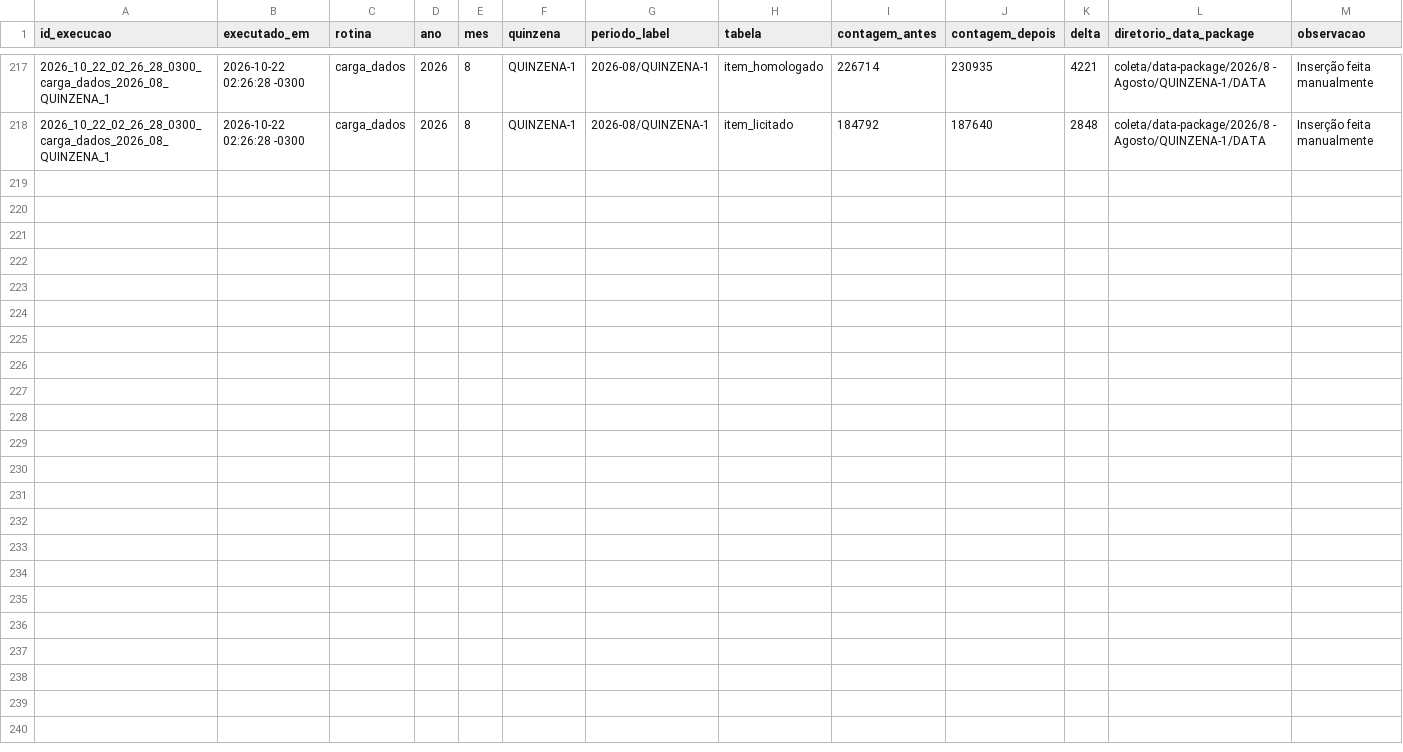
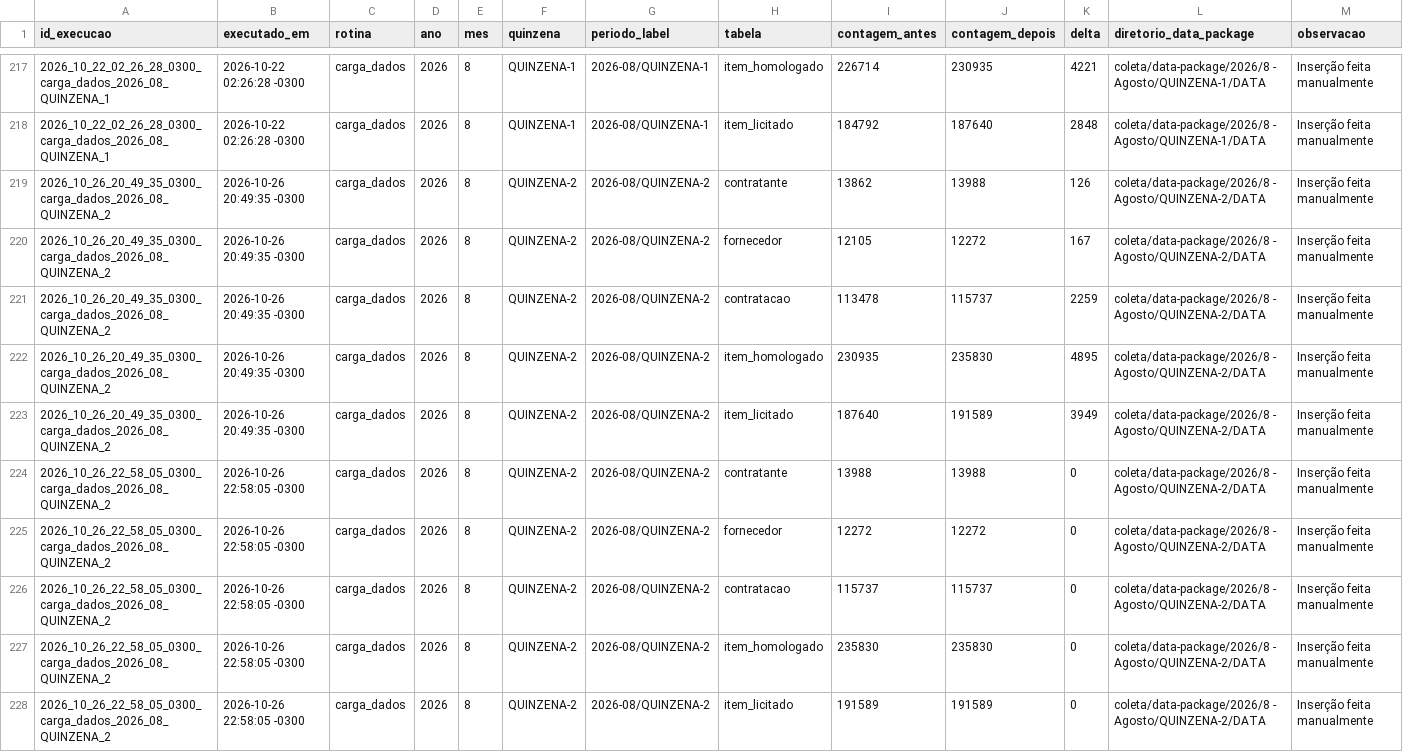
Before and after one commit to Transparencia-Brasil/cesta-de-precos-pncp, a CSV file: src/ETL/loaders/historico-cargas.csv, drawn as a sheet; only a part is shown, gaps mark what is left out; the diff names each change by its address in the sheet, - before the commit and + after, or states it on an @@ line.

```diff
--- a/src/ETL/loaders/historico-cargas.csv
+++ b/src/ETL/loaders/historico-cargas.csv
+row 219: 2026_10_26_20_49_35_0300_carga_dados_2026_08_QUINZENA_2 | 2026-10-26 20:49:35 -0300 | carga_dados | 2026 | 8 | QUINZENA-2 | 2026-08/QUINZENA-2 | contratante | 13862 | 13988 | 126 | coleta/data-package/2026/8 - Agosto/QUINZENA-2/DATA | Inserção feita manualmente
+row 220: 2026_10_26_20_49_35_0300_carga_dados_2026_08_QUINZENA_2 | 2026-10-26 20:49:35 -0300 | carga_dados | 2026 | 8 | QUINZENA-2 | 2026-08/QUINZENA-2 | fornecedor | 12105 | 12272 | 167 | coleta/data-package/2026/8 - Agosto/QUINZENA-2/DATA | Inserção feita manualmente
+row 221: 2026_10_26_20_49_35_0300_carga_dados_2026_08_QUINZENA_2 | 2026-10-26 20:49:35 -0300 | carga_dados | 2026 | 8 | QUINZENA-2 | 2026-08/QUINZENA-2 | contratacao | 113478 | 115737 | 2259 | coleta/data-package/2026/8 - Agosto/QUINZENA-2/DATA | Inserção feita manualmente
+row 222: 2026_10_26_20_49_35_0300_carga_dados_2026_08_QUINZENA_2 | 2026-10-26 20:49:35 -0300 | carga_dados | 2026 | 8 | QUINZENA-2 | 2026-08/QUINZENA-2 | item_homologado | 230935 | 235830 | 4895 | coleta/data-package/2026/8 - Agosto/QUINZENA-2/DATA | Inserção feita manualmente
+row 223: 2026_10_26_20_49_35_0300_carga_dados_2026_08_QUINZENA_2 | 2026-10-26 20:49:35 -0300 | carga_dados | 2026 | 8 | QUINZENA-2 | 2026-08/QUINZENA-2 | item_licitado | 187640 | 191589 | 3949 | coleta/data-package/2026/8 - Agosto/QUINZENA-2/DATA | Inserção feita manualmente
+row 224: 2026_10_26_22_58_05_0300_carga_dados_2026_08_QUINZENA_2 | 2026-10-26 22:58:05 -0300 | carga_dados | 2026 | 8 | QUINZENA-2 | 2026-08/QUINZENA-2 | contratante | 13988 | 13988 | 0 | coleta/data-package/2026/8 - Agosto/QUINZENA-2/DATA | Inserção feita manualmente
+row 225: 2026_10_26_22_58_05_0300_carga_dados_2026_08_QUINZENA_2 | 2026-10-26 22:58:05 -0300 | carga_dados | 2026 | 8 | QUINZENA-2 | 2026-08/QUINZENA-2 | fornecedor | 12272 | 12272 | 0 | coleta/data-package/2026/8 - Agosto/QUINZENA-2/DATA | Inserção feita manualmente
+row 226: 2026_10_26_22_58_05_0300_carga_dados_2026_08_QUINZENA_2 | 2026-10-26 22:58:05 -0300 | carga_dados | 2026 | 8 | QUINZENA-2 | 2026-08/QUINZENA-2 | contratacao | 115737 | 115737 | 0 | coleta/data-package/2026/8 - Agosto/QUINZENA-2/DATA | Inserção feita manualmente
+row 227: 2026_10_26_22_58_05_0300_carga_dados_2026_08_QUINZENA_2 | 2026-10-26 22:58:05 -0300 | carga_dados | 2026 | 8 | QUINZENA-2 | 2026-08/QUINZENA-2 | item_homologado | 235830 | 235830 | 0 | coleta/data-package/2026/8 - Agosto/QUINZENA-2/DATA | Inserção feita manualmente
+row 228: 2026_10_26_22_58_05_0300_carga_dados_2026_08_QUINZENA_2 | 2026-10-26 22:58:05 -0300 | carga_dados | 2026 | 8 | QUINZENA-2 | 2026-08/QUINZENA-2 | item_licitado | 191589 | 191589 | 0 | coleta/data-package/2026/8 - Agosto/QUINZENA-2/DATA | Inserção feita manualmente
```
